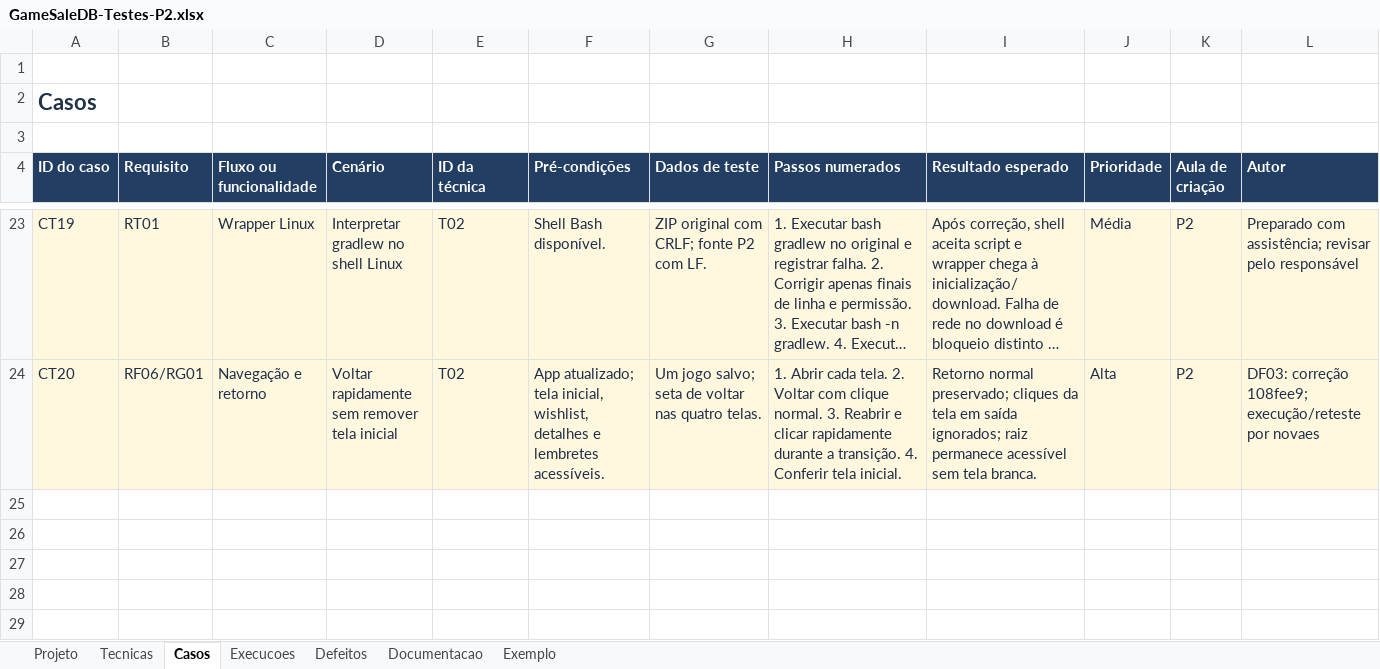
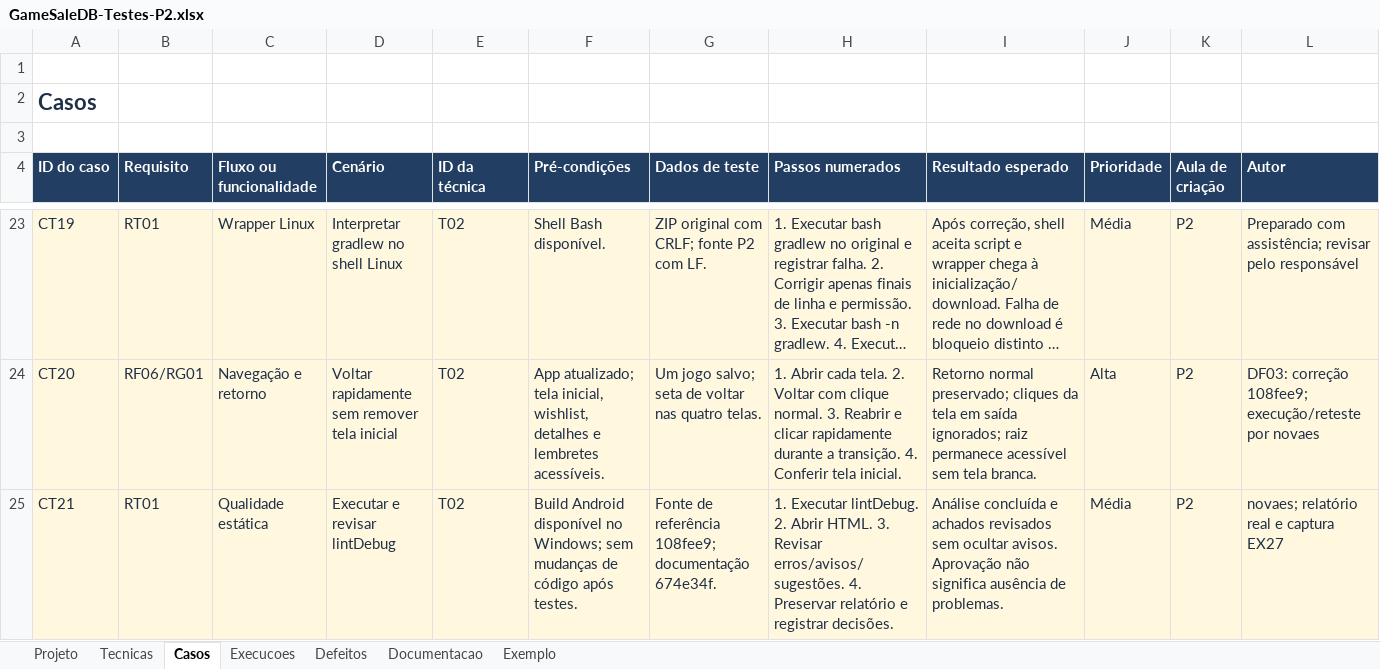
Before and after one commit to N0vaEZ/gamesale.db, an Excel workbook: docs/testes/GameSaleDB-Testes-P2.xlsx, sheet Casos, drawn as a sheet; only a part is shown, gaps mark what is left out; long unchanged cells end in …; values as stored, in another font and other column widths than the file's, no borders; the diff names each change by its address in the sheet, - before the commit and + after, or states it on an @@ line.

Commit message:
docs: consolida testes lint e identificacao do APK

```diff
--- a/docs/testes/GameSaleDB-Testes-P2.xlsx (sheet Casos)
+++ b/docs/testes/GameSaleDB-Testes-P2.xlsx (sheet Casos)
+row 25: CT21 | RT01 | Qualidade estática | Executar e revisar lintDebug | T02 | Build Android disponível no Windows; sem mudanças de código após testes. | Fonte de referência 108fee9; documentação 674e34f. | 1. Executar lintDebug. 2. Abrir HTML. 3. Revisar erros/avisos/sugestões. 4. Preservar relatório e registrar decisões. | Análise concluída e achados revisados sem ocultar avisos. Aprovação não significa ausência de problemas. | Média | P2 | novaes; relatório real e captura EX27
```
Also changed, not shown: sheet Execucoes, sheet Documentacao, sheet Projeto, sheet Tecnicas, 23 other files.
